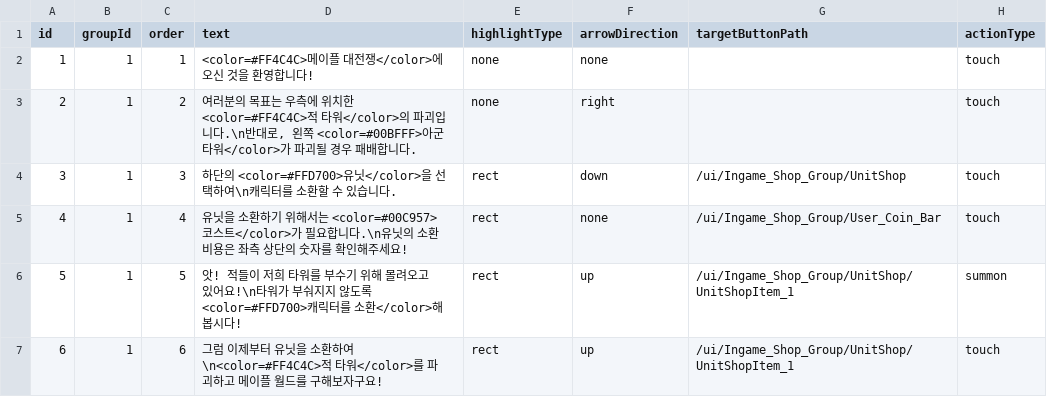
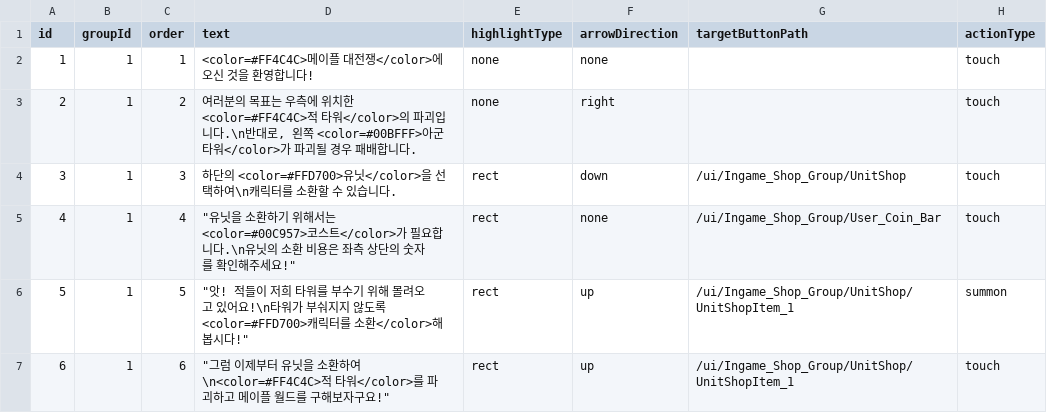
Before and after one commit to browniesss/MapleWorlds, a CSV file: RootDesk/MyDesk/DataSets/NewTutorial.csv, drawn as a sheet.

```diff
--- a/RootDesk/MyDesk/DataSets/NewTutorial.csv
+++ b/RootDesk/MyDesk/DataSets/NewTutorial.csv
@@ -4,4 +4,4 @@ id,groupId,order,text,highlightType,arrowDirection,targetButtonPath,actionType
 3,1,3,하단의 <color=#FFD700>유닛</color>을 선택하여\n캐릭터를 소환할 수 있습니다.,rect,down,/ui/Ingame_Shop_Group/UnitShop,touch
-4,1,4,"유닛을 소환하기 위해서는 <color=#00C957>코스트</color>가 필요합니다.\n유닛의 소환 비용은 좌측 상단의 숫자를 확인해주세요!",rect,none,/ui/Ingame_Shop_Group/User_Coin_Bar,touch
-5,1,5,"앗! 적들이 저희 타워를 부수기 위해 몰려오고 있어요!\n타워가 부숴지지 않도록 <color=#FFD700>캐릭터를 소환</color>해봅시다!",rect,up,/ui/Ingame_Shop_Group/UnitShop/UnitShopItem_1,summon
-6,1,6,"그럼 이제부터 유닛을 소환하여\n<color=#FF4C4C>적 타워</color>를 파괴하고 메이플 월드를 구해보자구요!",rect,up,/ui/Ingame_Shop_Group/UnitShop/UnitShopItem_1,touch
+4,1,4,"""유닛을 소환하기 위해서는 <color=#00C957>코스트</color>가 필요합니다.\n유닛의 소환 비용은 좌측 상단의 숫자를 확인해주세요!""",rect,none,/ui/Ingame_Shop_Group/User_Coin_Bar,touch
+5,1,5,"""앗! 적들이 저희 타워를 부수기 위해 몰려오고 있어요!\n타워가 부숴지지 않도록 <color=#FFD700>캐릭터를 소환</color>해봅시다!""",rect,up,/ui/Ingame_Shop_Group/UnitShop/UnitShopItem_1,summon
+6,1,6,"""그럼 이제부터 유닛을 소환하여\n<color=#FF4C4C>적 타워</color>를 파괴하고 메이플 월드를 구해보자구요!""",rect,up,/ui/Ingame_Shop_Group/UnitShop/UnitShopItem_1,touch
```
Also changed, not shown: RootDesk/MyDesk/DataSets/LobbyTutorial.csv, 4 other files.
